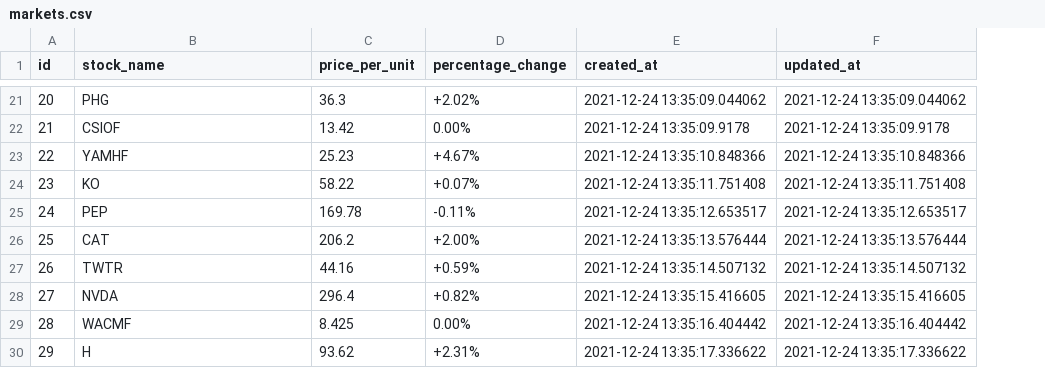
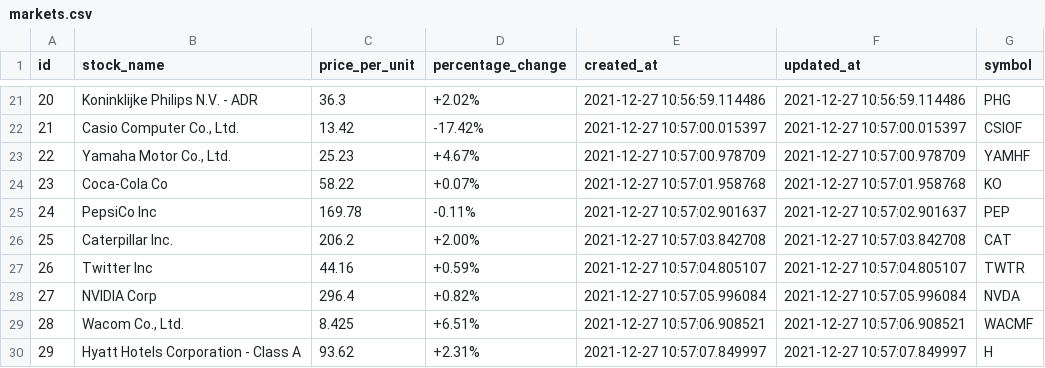
Before and after one commit to stanley-tarce/stock-app, a CSV file: markets.csv, drawn as a sheet; only a part is shown, gaps mark what is left out; the diff covers the shown part only; the diff names each change by its address in the sheet, - before the commit and + after, or states it on an @@ line.

```diff
--- a/markets.csv
+++ b/markets.csv
+column G (symbol), rows 21-30: PHG | CSIOF | YAMHF | KO | PEP | CAT | TWTR | NVDA | WACMF | H
-B21 (stock_name): PHG
+B21 (stock_name): Koninklijke Philips N.V. - ADR
-E21 (created_at): 2021-12-24 13:35:09.044062
+E21 (created_at): 2021-12-27 10:56:59.114486
-F21 (updated_at): 2021-12-24 13:35:09.044062
+F21 (updated_at): 2021-12-27 10:56:59.114486
-B22 (stock_name): CSIOF
+B22 (stock_name): Casio Computer Co., Ltd.
-D22 (percentage_change): 0.00%
+D22 (percentage_change): -17.42%
-E22 (created_at): 2021-12-24 13:35:09.9178
+E22 (created_at): 2021-12-27 10:57:00.015397
-F22 (updated_at): 2021-12-24 13:35:09.9178
+F22 (updated_at): 2021-12-27 10:57:00.015397
-B23 (stock_name): YAMHF
+B23 (stock_name): Yamaha Motor Co., Ltd.
-E23 (created_at): 2021-12-24 13:35:10.848366
+E23 (created_at): 2021-12-27 10:57:00.978709
-F23 (updated_at): 2021-12-24 13:35:10.848366
+F23 (updated_at): 2021-12-27 10:57:00.978709
-B24 (stock_name): KO
+B24 (stock_name): Coca-Cola Co
-E24 (created_at): 2021-12-24 13:35:11.751408
+E24 (created_at): 2021-12-27 10:57:01.958768
-F24 (updated_at): 2021-12-24 13:35:11.751408
+F24 (updated_at): 2021-12-27 10:57:01.958768
-B25 (stock_name): PEP
+B25 (stock_name): PepsiCo Inc
-E25 (created_at): 2021-12-24 13:35:12.653517
+E25 (created_at): 2021-12-27 10:57:02.901637
-F25 (updated_at): 2021-12-24 13:35:12.653517
+F25 (updated_at): 2021-12-27 10:57:02.901637
-B26 (stock_name): CAT
+B26 (stock_name): Caterpillar Inc.
-E26 (created_at): 2021-12-24 13:35:13.576444
+E26 (created_at): 2021-12-27 10:57:03.842708
-F26 (updated_at): 2021-12-24 13:35:13.576444
+F26 (updated_at): 2021-12-27 10:57:03.842708
-B27 (stock_name): TWTR
+B27 (stock_name): Twitter Inc
-E27 (created_at): 2021-12-24 13:35:14.507132
+E27 (created_at): 2021-12-27 10:57:04.805107
-F27 (updated_at): 2021-12-24 13:35:14.507132
+F27 (updated_at): 2021-12-27 10:57:04.805107
-B28 (stock_name): NVDA
+B28 (stock_name): NVIDIA Corp
-E28 (created_at): 2021-12-24 13:35:15.416605
+E28 (created_at): 2021-12-27 10:57:05.996084
-F28 (updated_at): 2021-12-24 13:35:15.416605
+F28 (updated_at): 2021-12-27 10:57:05.996084
-B29 (stock_name): WACMF
+B29 (stock_name): Wacom Co., Ltd.
-D29 (percentage_change): 0.00%
+D29 (percentage_change): +6.51%
-E29 (created_at): 2021-12-24 13:35:16.404442
+E29 (created_at): 2021-12-27 10:57:06.908521
-F29 (updated_at): 2021-12-24 13:35:16.404442
+F29 (updated_at): 2021-12-27 10:57:06.908521
-B30 (stock_name): H
+B30 (stock_name): Hyatt Hotels Corporation - Class A
-E30 (created_at): 2021-12-24 13:35:17.336622
+E30 (created_at): 2021-12-27 10:57:07.849997
-F30 (updated_at): 2021-12-24 13:35:17.336622
+F30 (updated_at): 2021-12-27 10:57:07.849997
```
Also changed, not shown: 121 edited cells elsewhere in this file, 2 other files.
